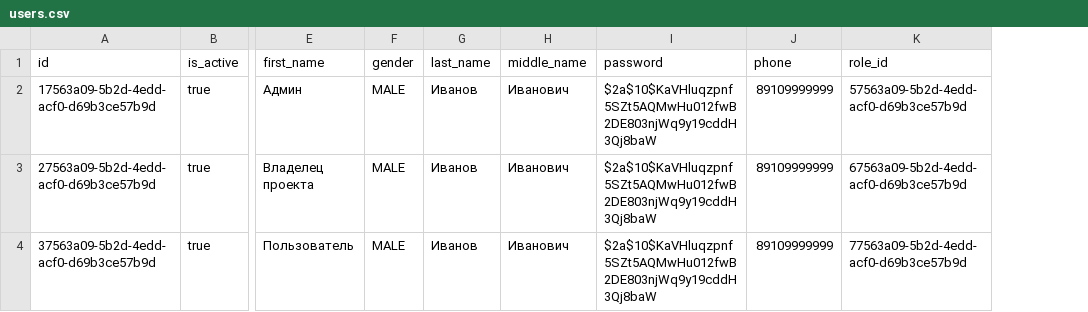
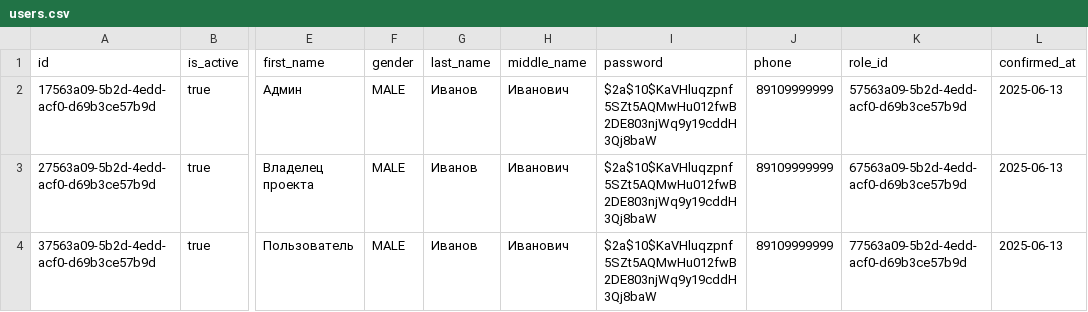
Before and after one commit to WorkTechDevelop/backend, a CSV file: src/main/resources/db/changelog/changes/data/users.csv, drawn as a sheet; only a part is shown, gaps mark what is left out; the diff names each change by its address in the sheet, - before the commit and + after, or states it on an @@ line.

Commit message:
add_project_functionality

```diff
--- a/src/main/resources/db/changelog/changes/data/users.csv
+++ b/src/main/resources/db/changelog/changes/data/users.csv
+column L (confirmed_at), rows 2-4: all 2025-06-13
```
